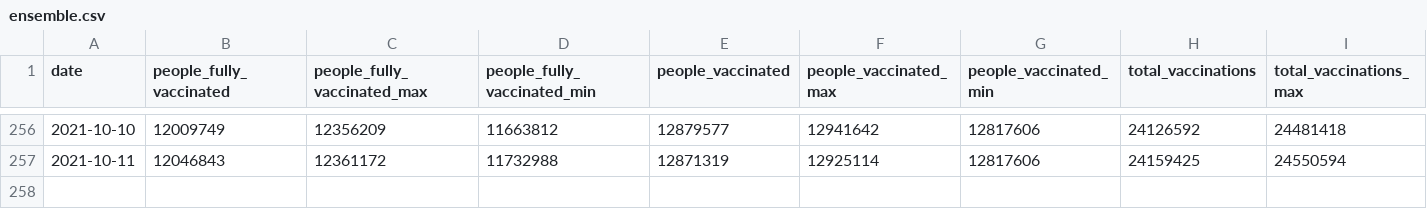
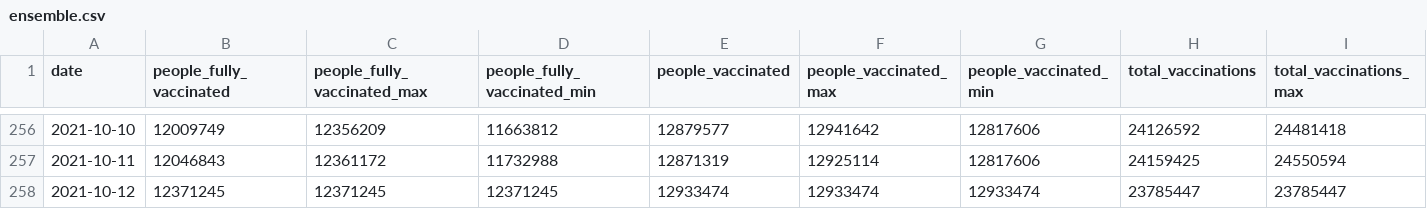
Before and after one commit to Sikerdebaard/vaccinatie-orakel, a CSV file: data/ensemble.csv, drawn as a sheet; only a part is shown, gaps mark what is left out; rows hold the shown columns only; the diff names each change by its address in the sheet, - before the commit and + after, or states it on an @@ line.

```diff
--- a/data/ensemble.csv
+++ b/data/ensemble.csv
+row 258: 2021-10-12 | 12371245 | 12371245 | 12371245 | 12933474 | 12933474 | 12933474 | 23785447 | 23785447
```
Also changed, not shown: data/estimated_dose_interval.csv, data/models/kalahiri.csv, 7 other files.
